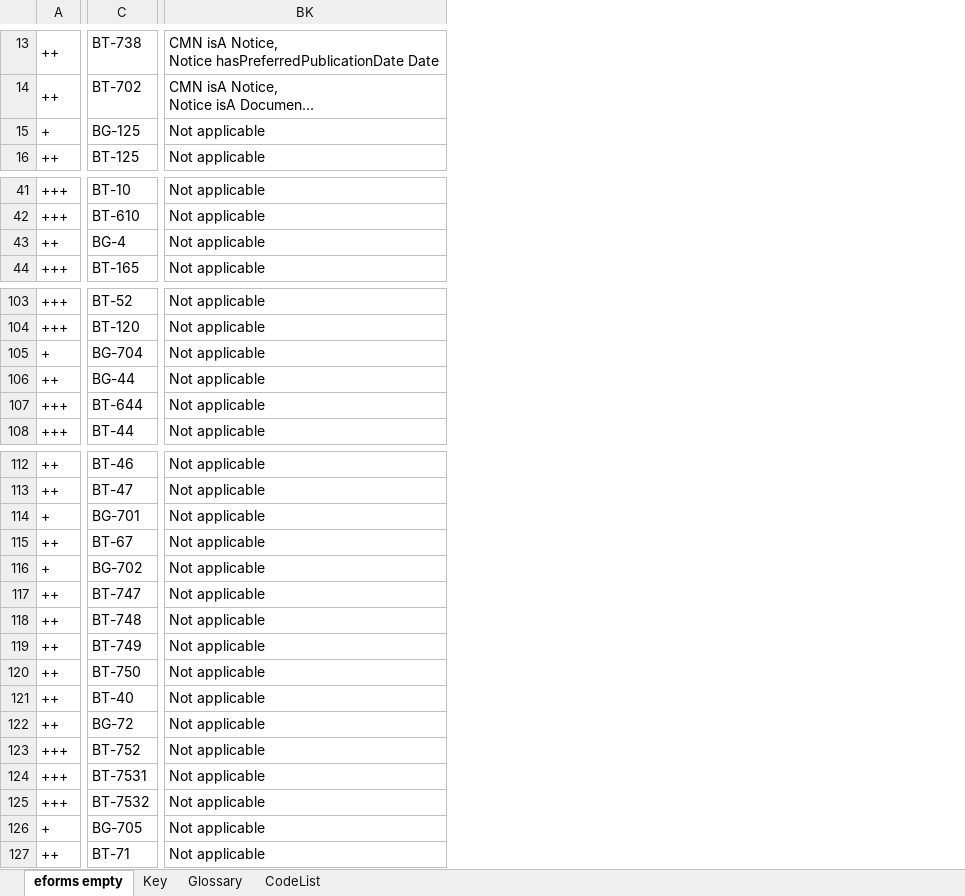
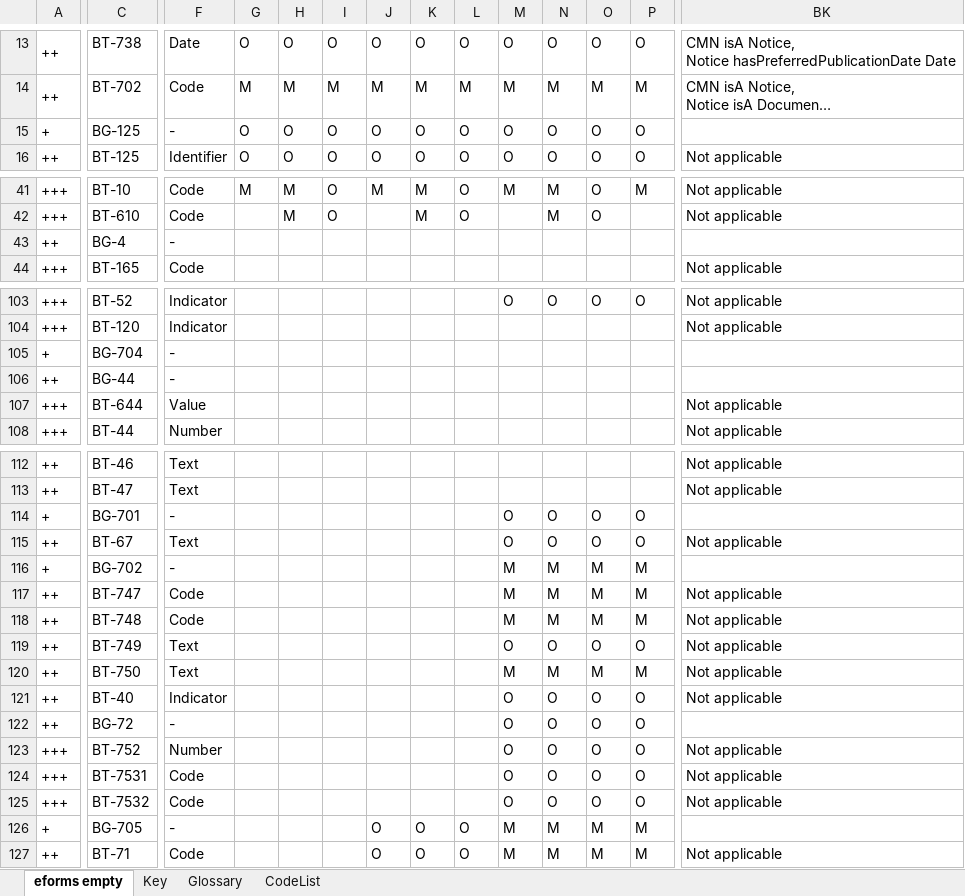
Before and after one commit to OP-TED/ePO, an Excel workbook: v2.0.1/03-Analysis and design/Mappings/Ontology_eForms_Mapping_New Regulation.xlsx, sheet eforms empty, drawn as a sheet; only a part is shown, gaps mark what is left out; long unchanged cells end in …; values as stored, in another font and other column widths than the file's, no cell formats; the diff covers the shown part only; the diff names each change by its address in the sheet, - before the commit and + after, or states it on an @@ line.

```diff
--- a/v2.0.1/03-Analysis and design/Mappings/Ontology_eForms_Mapping_New Regulation.xlsx (sheet eforms empty)
+++ b/v2.0.1/03-Analysis and design/Mappings/Ontology_eForms_Mapping_New Regulation.xlsx (sheet eforms empty)
@@ column F unhidden, rows 13-16: Date | Code | - | Identifier; rows 41-44: Code | Code | - | Code; rows 103-108: Indicator | Indicator | - | - | Value | Number; rows 112-127: Text | Text | - | Text | - | Code | Code | Text | Text | Indicator | - | Number | Code | Code | - | Code @@
@@ column G unhidden, rows 13-16: O | M | O | O; row 41: M @@
@@ column H unhidden, rows 13-16: O | M | O | O; rows 41-42: M | M @@
@@ column I unhidden, rows 13-16: O | M | O | O; rows 41-42: O | O @@
@@ column J unhidden, rows 13-16: O | M | O | O; row 41: M; rows 126-127: O | O @@
@@ column K unhidden, rows 13-16: O | M | O | O; rows 41-42: M | M; rows 126-127: O | O @@
@@ column L unhidden, rows 13-16: O | M | O | O; rows 41-42: O | O; rows 126-127: O | O @@
@@ column M unhidden, rows 13-16: O | M | O | O; row 41: M; row 103: O; rows 114-127: O | O | M | M | M | O | M | O | O | O | O | O | M | M @@
@@ column N unhidden, rows 13-16: O | M | O | O; rows 41-42: M | M; row 103: O; rows 114-127: O | O | M | M | M | O | M | O | O | O | O | O | M | M @@
@@ column O unhidden, rows 13-16: O | M | O | O; rows 41-42: O | O; row 103: O; rows 114-127: O | O | M | M | M | O | M | O | O | O | O | O | M | M @@
@@ column P unhidden, rows 13-16: O | M | O | O; row 41: M; row 103: O; rows 114-127: O | O | M | M | M | O | M | O | O | O | O | O | M | M @@
-BK15: Not applicable
+BK15: (empty)
-BK43: Not applicable
+BK43: (empty)
-BK105:BK106: Not applicable
+BK105:BK106: (empty)
-BK114: Not applicable
+BK114: (empty)
-BK116: Not applicable
+BK116: (empty)
-BK122: Not applicable
+BK122: (empty)
-BK126: Not applicable
+BK126: (empty)
```
Also changed, not shown: 32 added columns, 13 edited cells and merged cells elsewhere in this sheet, cell formats.
